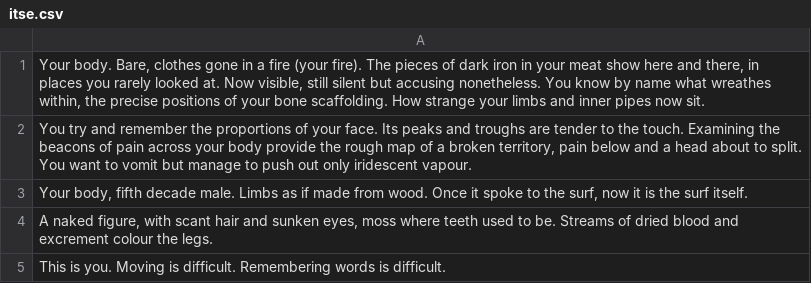
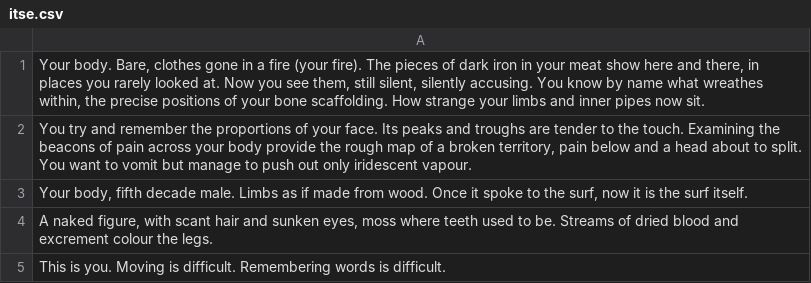
Before and after one commit to ArchBang85/S_Crimson, a CSV file: sanat/itse.csv, drawn as a sheet.

```diff
--- a/sanat/itse.csv
+++ b/sanat/itse.csv
@@ -1,2 +1,2 @@
-"Your body. Bare, clothes gone in a fire (your fire). The pieces of dark iron in your meat show here and there, in places you rarely looked at. Now visible, still silent but accusing nonetheless. You know by name what wreathes within, the precise positions of your bone scaffolding. How strange your limbs and inner pipes now sit. "
+"Your body. Bare, clothes gone in a fire (your fire). The pieces of dark iron in your meat show here and there, in places you rarely looked at. Now you see them, still silent, silently accusing. You know by name what wreathes within, the precise positions of your bone scaffolding. How strange your limbs and inner pipes now sit. "
 "You try and remember the proportions of your face. Its peaks and troughs are tender to the touch. Examining the beacons of pain across your body provide the rough map of a broken territory, pain below and a head about to split. You want to vomit but manage to push out only iridescent vapour."
```
Also changed, not shown: 6 other files.
